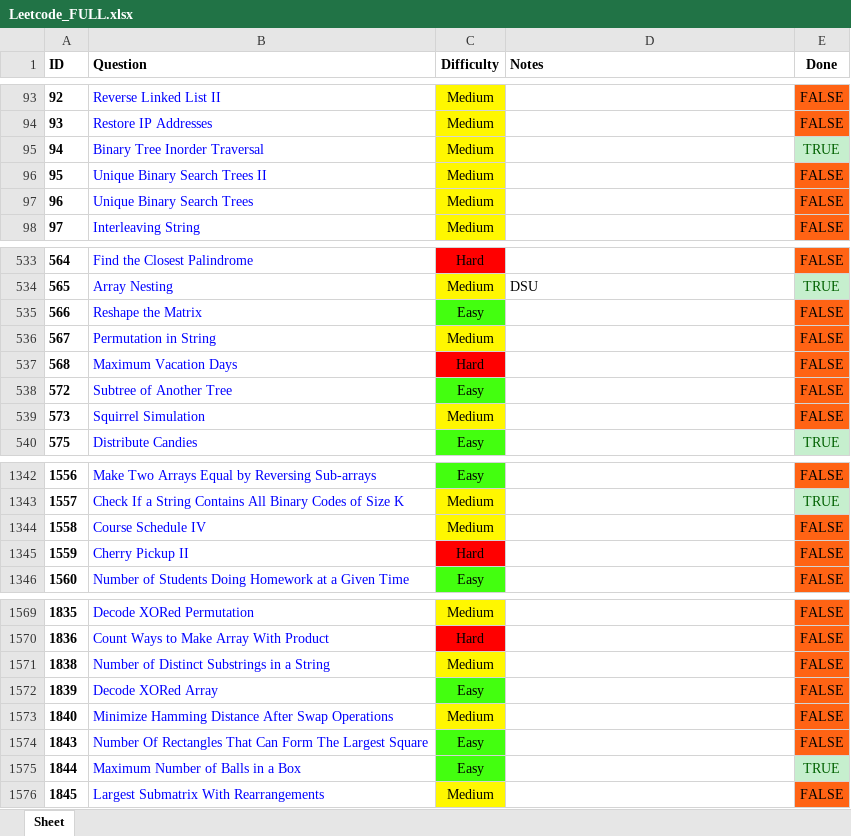
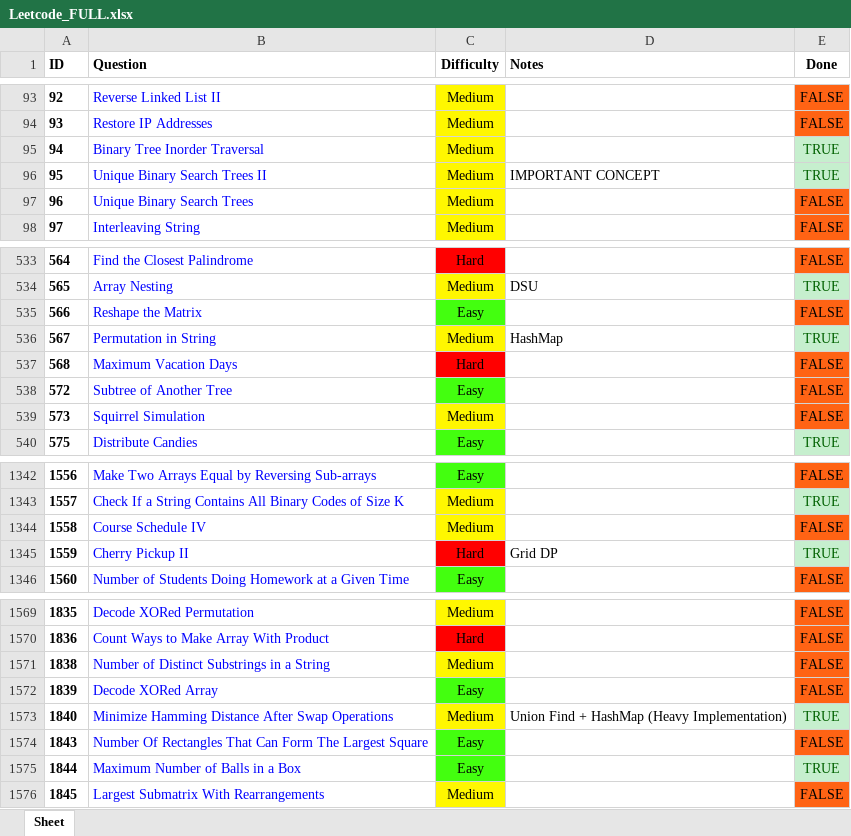
Before and after one commit to RohanTrix/Competitive-Practice, an Excel workbook: DOCS/Leetcode_FULL.xlsx, sheet Sheet, drawn as a sheet; only a part is shown, gaps mark what is left out; values as stored, in another font and other column widths than the file's, no borders; the diff names each change by its address in the sheet, - before the commit and + after, or states it on an @@ line.

```diff
--- a/DOCS/Leetcode_FULL.xlsx (sheet Sheet)
+++ b/DOCS/Leetcode_FULL.xlsx (sheet Sheet)
-D96 (Notes): (empty)
+D96 (Notes): IMPORTANT CONCEPT
-E96 (Done): FALSE
+E96 (Done): TRUE
@@ E96 fill: #FF6314 → #C6EFCE, text colour: black → #006100 @@
-D536 (Notes): (empty)
+D536 (Notes): HashMap
-E536 (Done): FALSE
+E536 (Done): TRUE
@@ E536 fill: #FF6314 → #C6EFCE, text colour: black → #006100 @@
-D1345 (Notes): (empty)
+D1345 (Notes): Grid DP
-E1345 (Done): FALSE
+E1345 (Done): TRUE
@@ E1345 fill: #FF6314 → #C6EFCE, text colour: black → #006100 @@
-D1573 (Notes): (empty)
+D1573 (Notes): Union Find + HashMap (Heavy Implementation)
-E1573 (Done): FALSE
+E1573 (Done): TRUE
@@ E1573 fill: #FF6314 → #C6EFCE, text colour: black → #006100 @@
```
Also changed, not shown: 4 other files.
